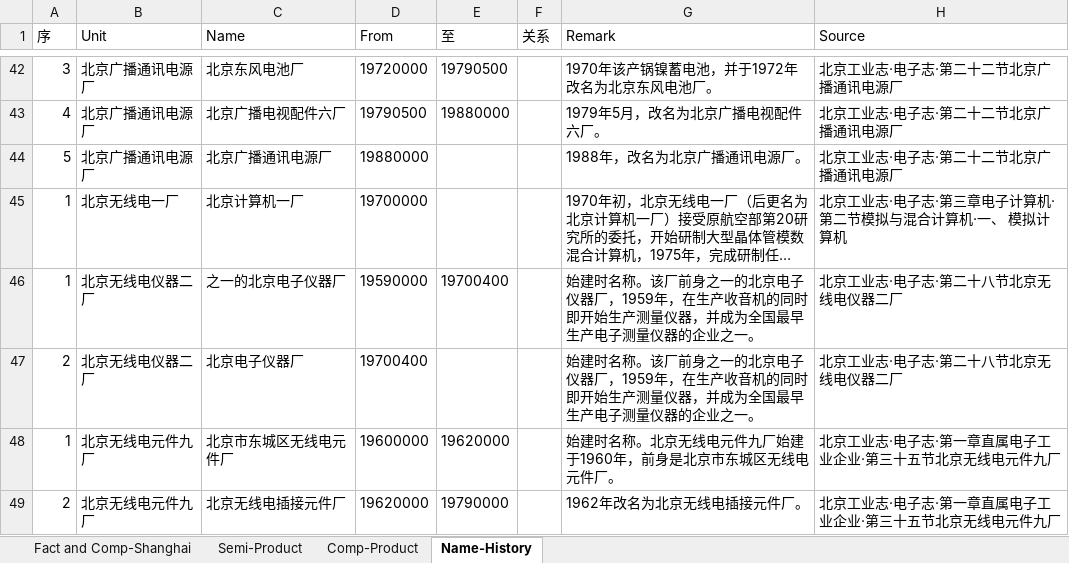
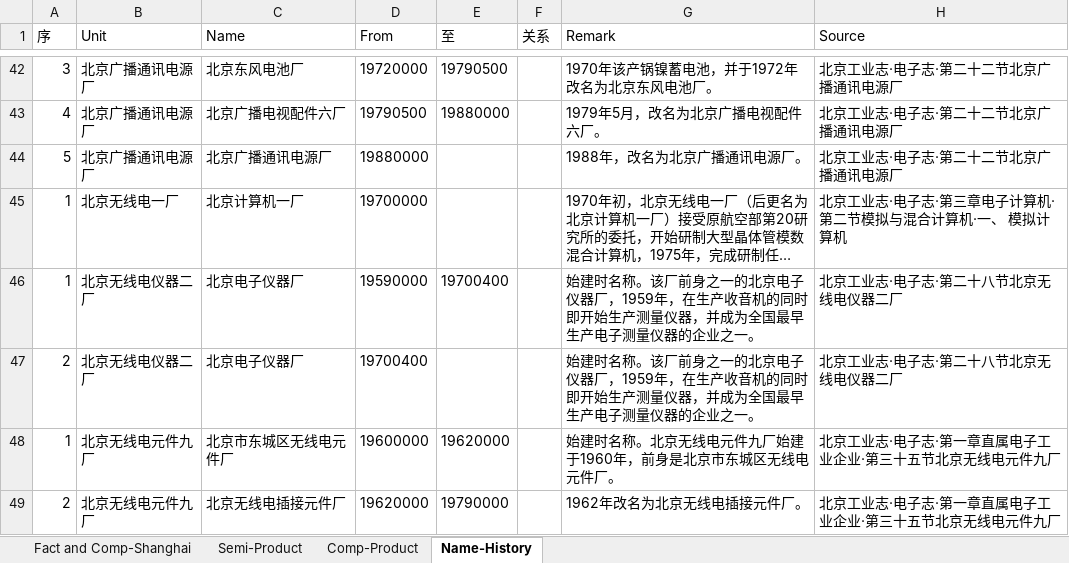
Before and after one commit to gantai/Electronic_industry_CN_Map, an Excel workbook: CN_Electronic_Industry.xlsx, sheet Name-History, drawn as a sheet; only a part is shown, gaps mark what is left out; long unchanged cells end in …; values as stored, in another font and other column widths than the file's, no borders; the diff names each change by its address in the sheet, - before the commit and + after, or states it on an @@ line.

```diff
--- a/CN_Electronic_Industry.xlsx (sheet Name-History)
+++ b/CN_Electronic_Industry.xlsx (sheet Name-History)
-C46 (Name): 之一的北京电子仪器厂
+C46 (Name): 北京电子仪器厂
```
Also changed, not shown: sheet Fact and Comp-Shanghai.
